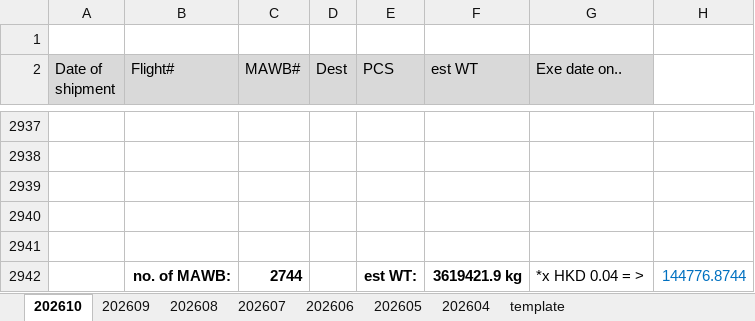
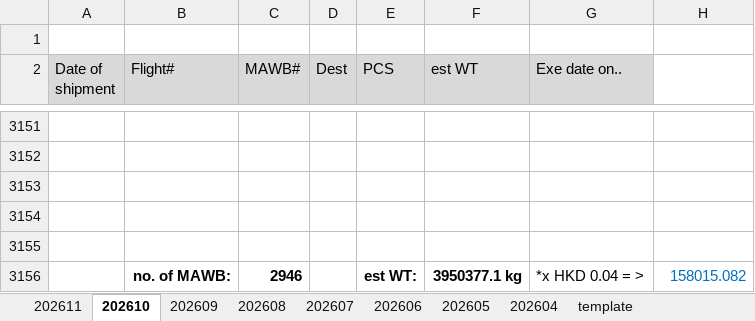
Before and after one commit to BetataLAU/AGL-Web-Portal, an Excel workbook: data/templates/shipper-role-summary-2026.xlsx, sheet 202610, drawn as a sheet; only a part is shown, gaps mark what is left out; values as stored, in another font and other column widths than the file's, no borders; addresses are those after the commit; the diff covers the shown part only; the diff names each change by its address in the sheet, - before the commit and + after, or states it on an @@ line.

```diff
--- a/data/templates/shipper-role-summary-2026.xlsx (sheet 202610)
+++ b/data/templates/shipper-role-summary-2026.xlsx (sheet 202610)
+sheet tab: 202611
-C3156 (MAWB#): 2744
+C3156 (MAWB#): 2946
-F3156 (est WT): 3619421.9 kg
+F3156 (est WT): 3950377.1 kg
-H3156: 144776.8744
+H3156: 158015.082
```
Also changed, not shown: 214 added rows elsewhere in this sheet, 21 other files.
